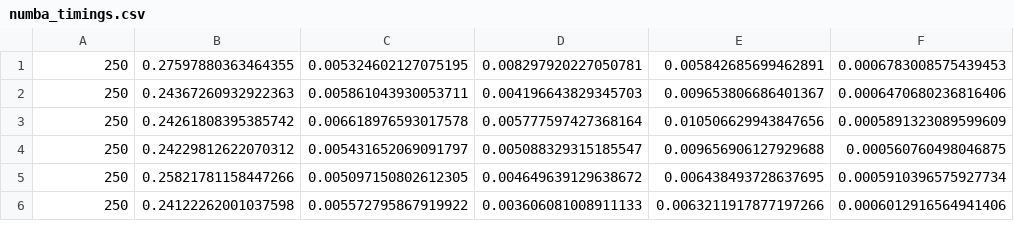
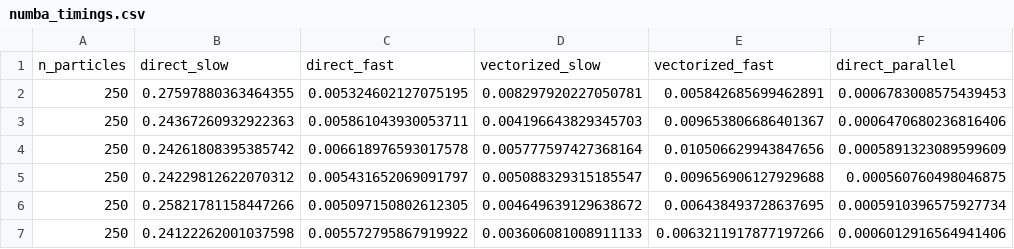
Before and after one commit to Berto70/pod_compastro23, a CSV file: project/numba/numba_timings.csv, drawn as a sheet; only a part is shown; the diff names each change by its address in the sheet, - before the commit and + after, or states it on an @@ line.

Commit message:
numba plots done

```diff
--- a/project/numba/numba_timings.csv
+++ b/project/numba/numba_timings.csv
+row 1: n_particles | direct_slow | direct_fast | vectorized_slow | vectorized_fast | direct_parallel
```
Also changed, not shown: 1 other file.
